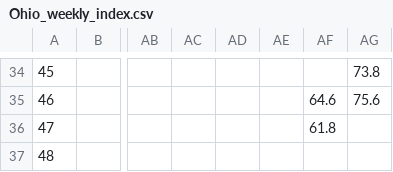
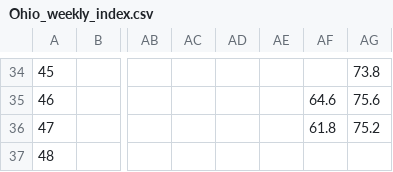
Before and after one commit to makensweather/usda-rangeland-dashboard, a CSV file: Ohio_weekly_index.csv, drawn as a sheet; only a part is shown, gaps mark what is left out; the diff names each change by its address in the sheet, - before the commit and + after, or states it on an @@ line.

Commit message:
Automated update of Ohio_weekly_index.csv

```diff
--- a/Ohio_weekly_index.csv
+++ b/Ohio_weekly_index.csv
-AG36: (empty)
+AG36: 75.2
```
